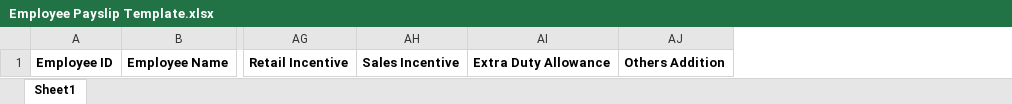
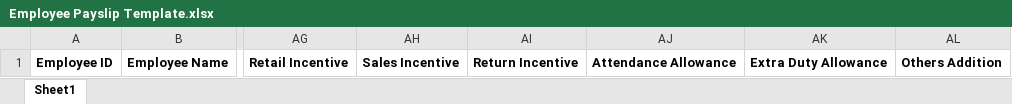
Before and after one commit to NajamNazar712/sonic, an Excel workbook: public/file/Employee Payslip Template.xlsx, sheet Sheet1, drawn as a sheet; only a part is shown, gaps mark what is left out; values as stored, in another font and other column widths than the file's, no borders; the diff names each change by its address in the sheet, - before the commit and + after, or states it on an @@ line.

```diff
--- a/public/file/Employee Payslip Template.xlsx (sheet Sheet1)
+++ b/public/file/Employee Payslip Template.xlsx (sheet Sheet1)
+column AI, row 1: Return Incentive
+column AJ, row 1: Attendance Allowance
```
Also changed, not shown: 2 other files.
